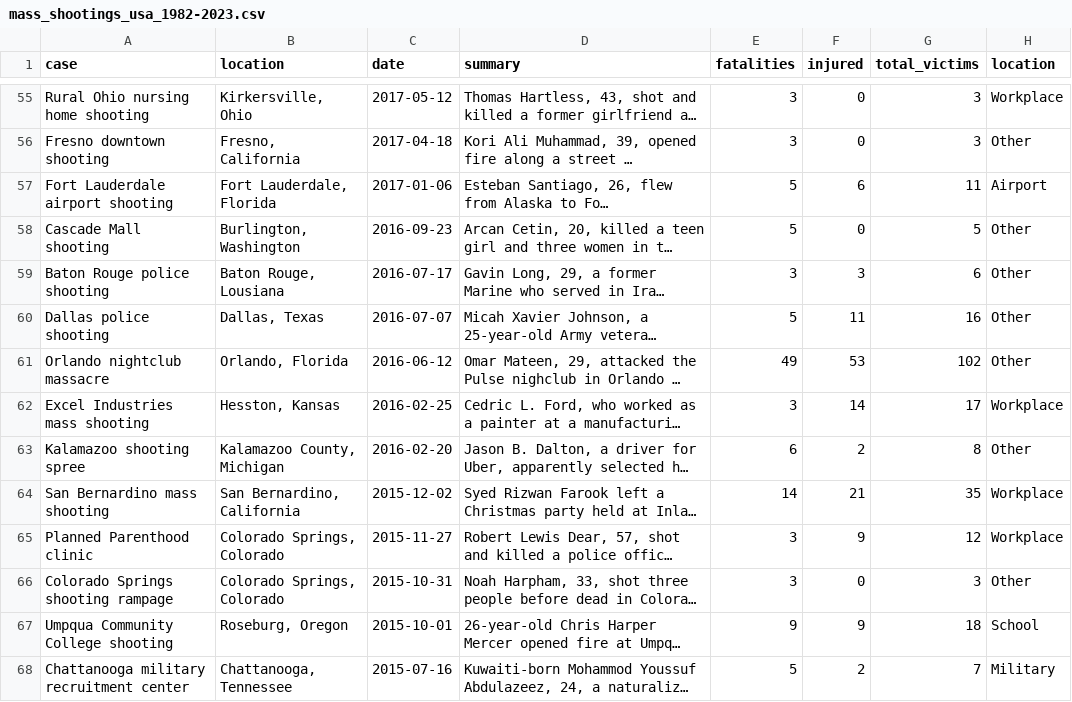
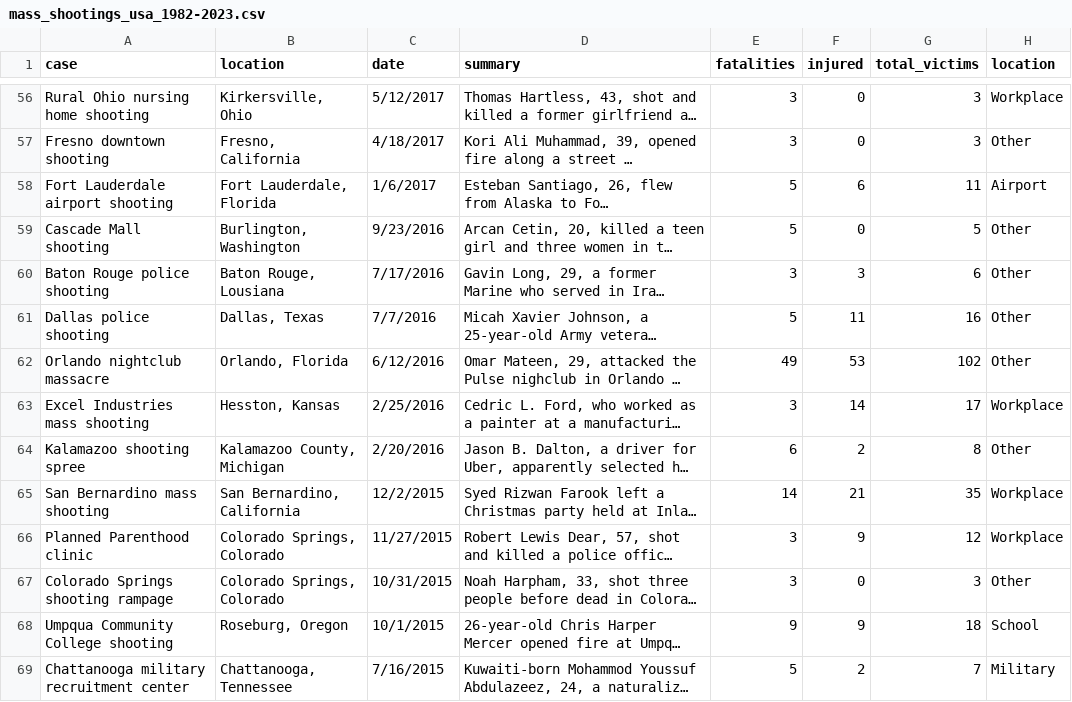
Before and after one commit to sandra-jurela/my-personal-Quarto-blog, a CSV file: posts/shiny-mass-shootings/data/mass_shootings_usa_1982-2023.csv, drawn as a sheet; only a part is shown, gaps mark what is left out; long unchanged cells end in …; addresses are those after the commit; the diff covers the shown part only; the diff names each change by its address in the sheet, - before the commit and + after, or states it on an @@ line.

```diff
--- a/posts/shiny-mass-shootings/data/mass_shootings_usa_1982-2023.csv
+++ b/posts/shiny-mass-shootings/data/mass_shootings_usa_1982-2023.csv
-C56 (date): 2017-05-12
+C56 (date): 5/12/2017
-C57 (date): 2017-04-18
+C57 (date): 4/18/2017
-C58 (date): 2017-01-06
+C58 (date): 1/6/2017
-C59 (date): 2016-09-23
+C59 (date): 9/23/2016
-C60 (date): 2016-07-17
+C60 (date): 7/17/2016
-C61 (date): 2016-07-07
+C61 (date): 7/7/2016
-C62 (date): 2016-06-12
+C62 (date): 6/12/2016
-C63 (date): 2016-02-25
+C63 (date): 2/25/2016
-C64 (date): 2016-02-20
+C64 (date): 2/20/2016
-C65 (date): 2015-12-02
+C65 (date): 12/2/2015
-C66 (date): 2015-11-27
+C66 (date): 11/27/2015
-C67 (date): 2015-10-31
+C67 (date): 10/31/2015
-C68 (date): 2015-10-01
+C68 (date): 10/1/2015
-C69 (date): 2015-07-16
+C69 (date): 7/16/2015
```
Also changed, not shown: 1 added row and 126 edited cells elsewhere in this file, 8 other files.
